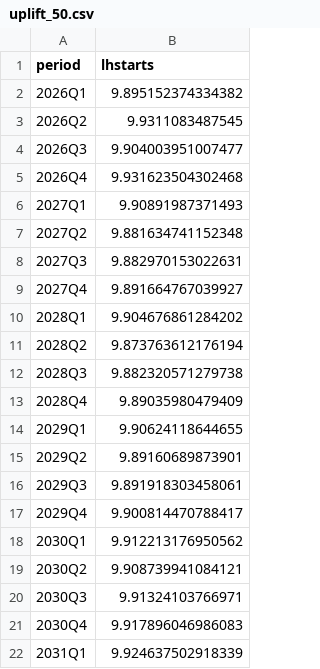
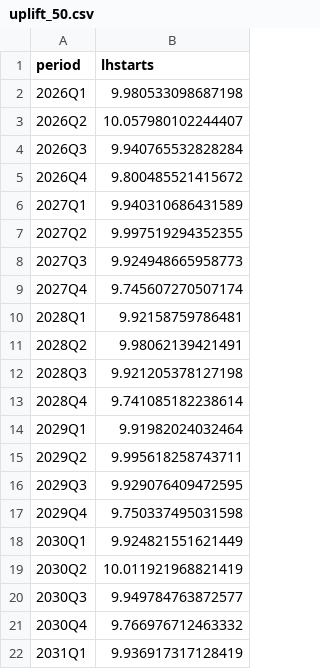
Before and after one commit to adrymmm/dissertation_housing_supply, a CSV file: data/outputs/elasticity_cf/uplift_50.csv, drawn as a sheet.

Commit message:
chore: regenerate elasticity counterfactual outputs

```diff
--- a/data/outputs/elasticity_cf/uplift_50.csv
+++ b/data/outputs/elasticity_cf/uplift_50.csv
@@ -1,22 +1,22 @@
 period,lhstarts
-2026Q1,9.895152374334382
-2026Q2,9.9311083487545
-2026Q3,9.904003951007477
-2026Q4,9.931623504302468
-2027Q1,9.90891987371493
-2027Q2,9.881634741152348
-2027Q3,9.882970153022631
-2027Q4,9.891664767039927
-2028Q1,9.904676861284202
-2028Q2,9.873763612176194
-2028Q3,9.882320571279738
-2028Q4,9.89035980479409
-2029Q1,9.90624118644655
-2029Q2,9.89160689873901
-2029Q3,9.891918303458061
-2029Q4,9.900814470788417
-2030Q1,9.912213176950562
-2030Q2,9.908739941084121
-2030Q3,9.91324103766971
-2030Q4,9.917896046986083
-2031Q1,9.924637502918339
+2026Q1,9.980533098687198
+2026Q2,10.057980102244407
+2026Q3,9.940765532828284
+2026Q4,9.800485521415672
+2027Q1,9.940310686431589
+2027Q2,9.997519294352355
+2027Q3,9.924948665958773
+2027Q4,9.745607270507174
+2028Q1,9.92158759786481
+2028Q2,9.98062139421491
+2028Q3,9.921205378127198
+2028Q4,9.741085182238614
+2029Q1,9.91982024032464
+2029Q2,9.995618258743711
+2029Q3,9.929076409472595
+2029Q4,9.750337495031598
+2030Q1,9.924821551621449
+2030Q2,10.011921968821419
+2030Q3,9.949784763872577
+2030Q4,9.766976712463332
+2031Q1,9.936917317128419
```
Also changed, not shown: data/outputs/elasticity_cf/baseline.csv, data/outputs/elasticity_cf/uplift_25.csv, 2 other files.
